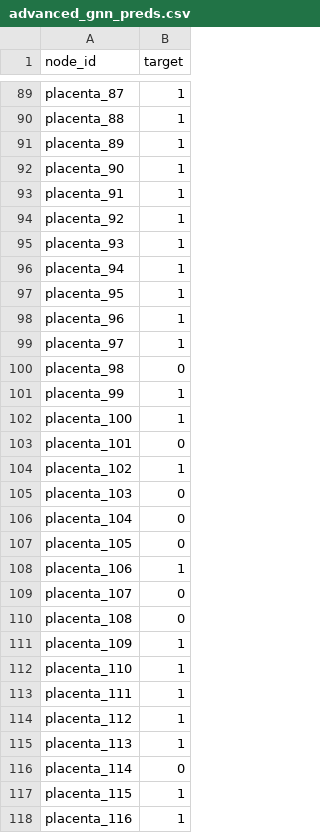
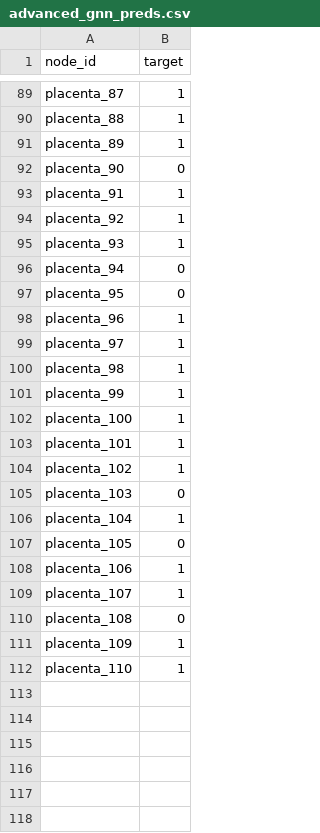
Before and after one commit to mubbytheback/gnn-challenge, a CSV file: submissions/advanced_gnn_preds.csv, drawn as a sheet; only a part is shown, gaps mark what is left out; the diff covers the shown part only.

```diff
--- a/submissions/advanced_gnn_preds.csv
+++ b/submissions/advanced_gnn_preds.csv
@@ -91,3 +91,3 @@ placenta_88,1
 placenta_89,1
-placenta_90,1
+placenta_90,0
 placenta_91,1
@@ -95,16 +95,16 @@ placenta_92,1
 placenta_93,1
-placenta_94,1
-placenta_95,1
+placenta_94,0
+placenta_95,0
 placenta_96,1
 placenta_97,1
-placenta_98,0
+placenta_98,1
 placenta_99,1
 placenta_100,1
-placenta_101,0
+placenta_101,1
 placenta_102,1
 placenta_103,0
-placenta_104,0
+placenta_104,1
 placenta_105,0
 placenta_106,1
-placenta_107,0
+placenta_107,1
 placenta_108,0
@@ -112,7 +112 @@ placenta_109,1
 placenta_110,1
-placenta_111,1
-placenta_112,1
-placenta_113,1
-placenta_114,0
-placenta_115,1
-placenta_116,1
```
Also changed, not shown: 6 removed rows and 32 edited cells elsewhere in this file, data/node_types.csv, submissions/advanced_gnn_preds_with_confidence.csv, 8 other files.
